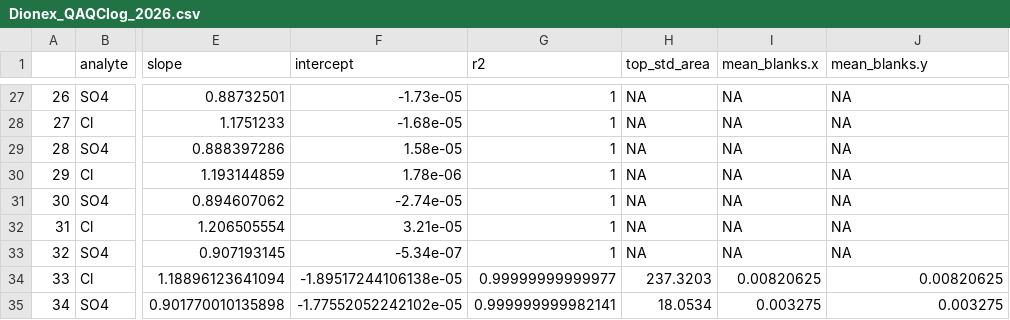
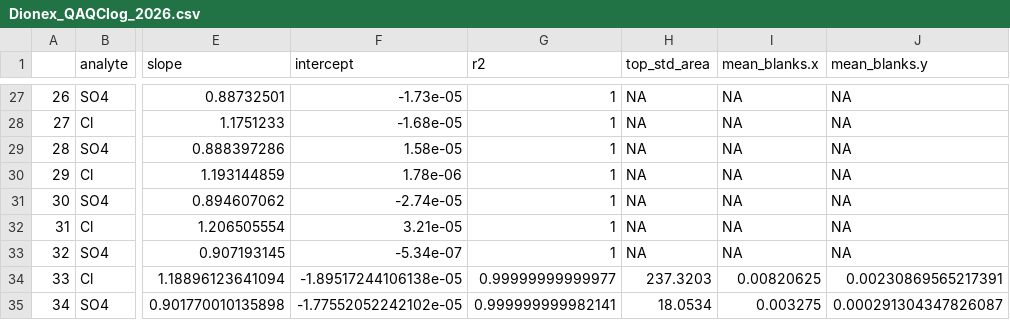
Before and after one commit to Smithsonian/BGC_QAQCtools, a CSV file: Dionex Ion Chromatograph/2026/Dionex_QAQClog_2026.csv, drawn as a sheet; only a part is shown, gaps mark what is left out; the diff names each change by its address in the sheet, - before the commit and + after, or states it on an @@ line.

Commit message:
Update Dionex QAQC log

```diff
--- a/Dionex Ion Chromatograph/2026/Dionex_QAQClog_2026.csv
+++ b/Dionex Ion Chromatograph/2026/Dionex_QAQClog_2026.csv
-J34 (mean_blanks.y): 0.00820625
+J34 (mean_blanks.y): 0.00230869565217391
-J35 (mean_blanks.y): 0.003275
+J35 (mean_blanks.y): 0.000291304347826087
```
